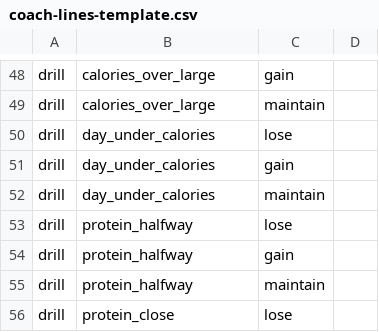
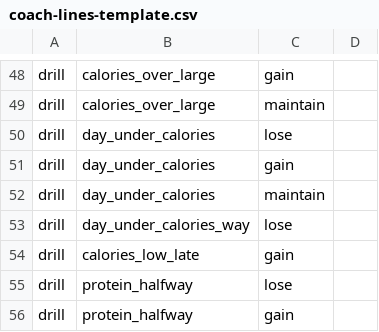
Before and after one commit to G2valid/macro-pal, a CSV file: docs/coach-lines-template.csv, drawn as a sheet; only a part is shown, gaps mark what is left out; the shorter side is filled out with more unchanged rows; the diff names each change by its address in the sheet, - before the commit and + after, or states it on an @@ line.

```diff
--- a/docs/coach-lines-template.csv
+++ b/docs/coach-lines-template.csv
+row 53: drill | day_under_calories_way | lose
+row 54: drill | calories_low_late | gain
```
Also changed, not shown: 8 other files.
